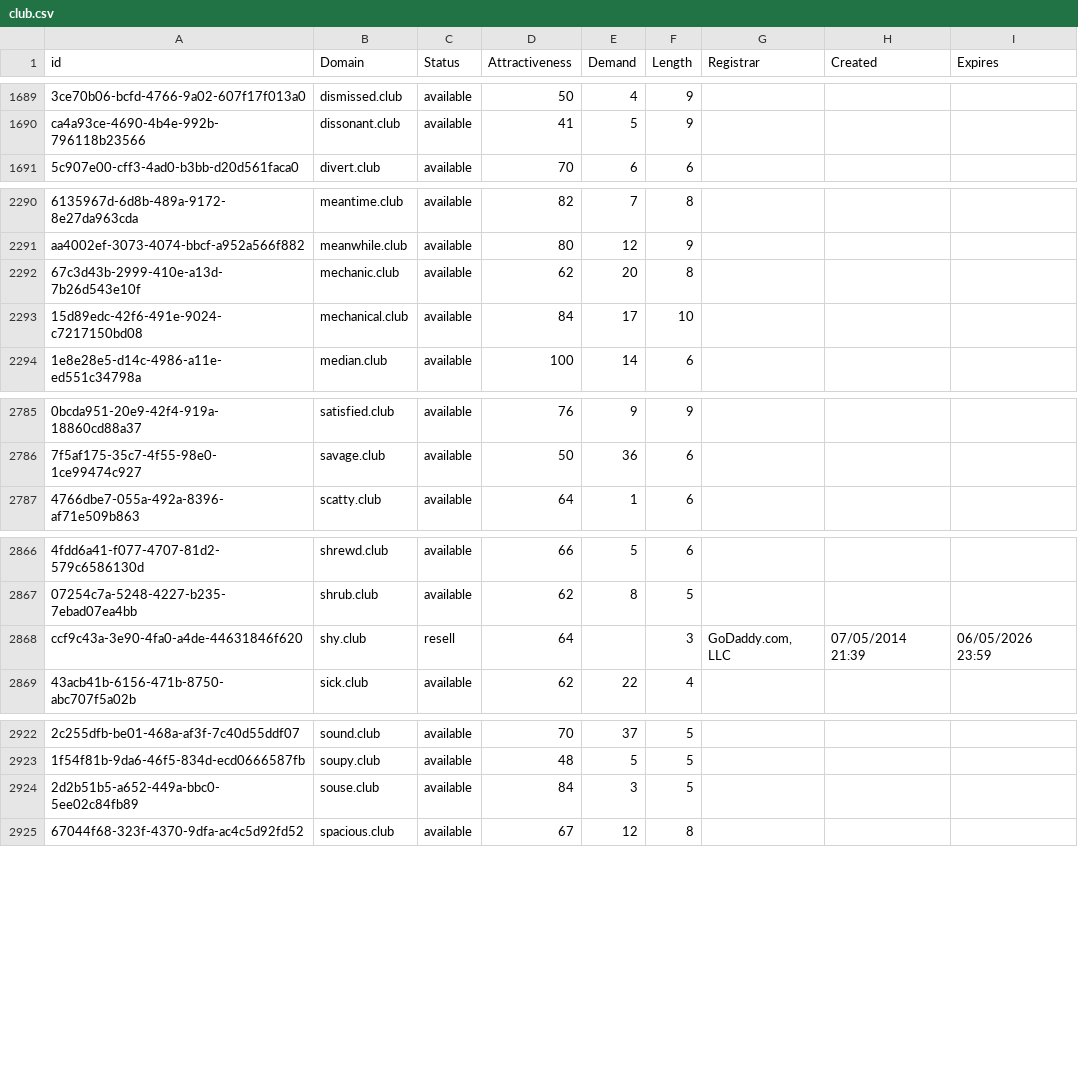
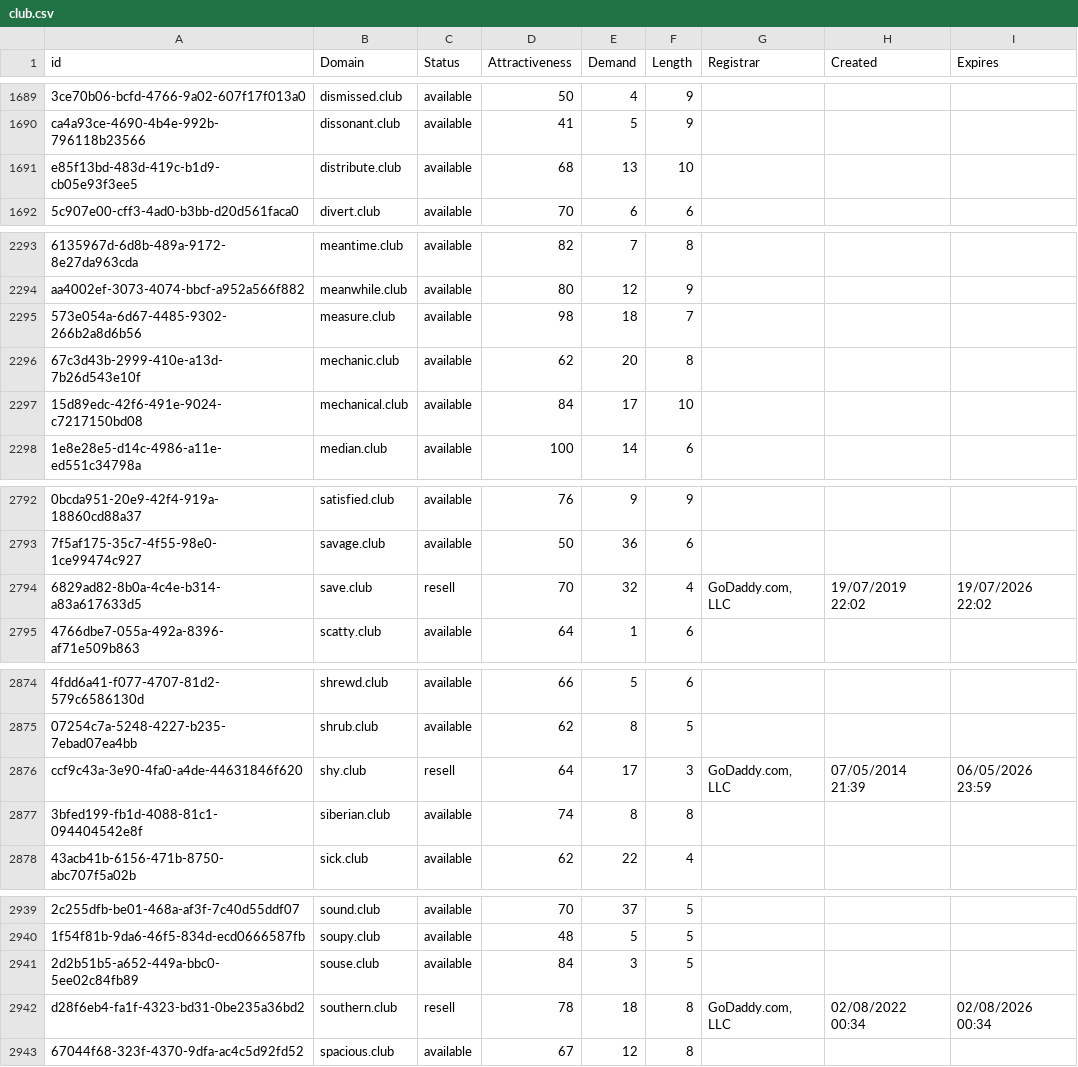
Before and after one commit to UniqueDomains/club-oneword-domains, a CSV file: club.csv, drawn as a sheet; only a part is shown, gaps mark what is left out; addresses are those after the commit; the diff covers the shown part only; the diff names each change by its address in the sheet, - before the commit and + after, or states it on an @@ line.

```diff
--- a/club.csv
+++ b/club.csv
+row 1691: e85f13bd-483d-419c-b1d9-cb05e93f3ee5 | distribute.club | available | 68 | 13 | 10
+row 2295: 573e054a-6d67-4485-9302-266b2a8d6b56 | measure.club | available | 98 | 18 | 7
+row 2794: 6829ad82-8b0a-4c4e-b314-a83a617633d5 | save.club | resell | 70 | 32 | 4 | GoDaddy.com, LLC | 19/07/2019 22:02 | 19/07/2026 22:02
-E2876 (Demand): (empty)
+E2876 (Demand): 17
+row 2877: 3bfed199-fb1d-4088-81c1-094404542e8f | siberian.club | available | 74 | 8 | 8
+row 2942: d28f6eb4-fa1f-4323-bd31-0be235a36bd2 | southern.club | resell | 78 | 18 | 8 | GoDaddy.com, LLC | 02/08/2022 00:34 | 02/08/2026 00:34
```
Also changed, not shown: 20 added rows and 1 edited cell elsewhere in this file, 2 other files.
